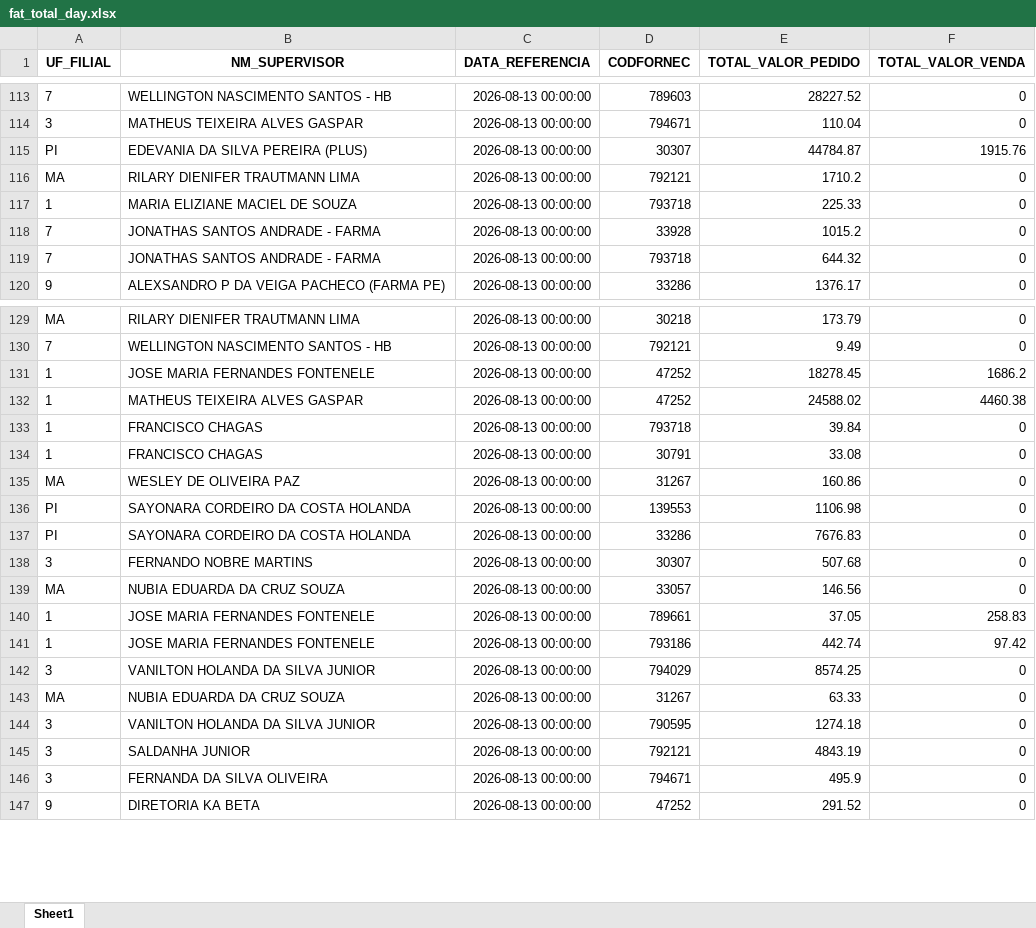
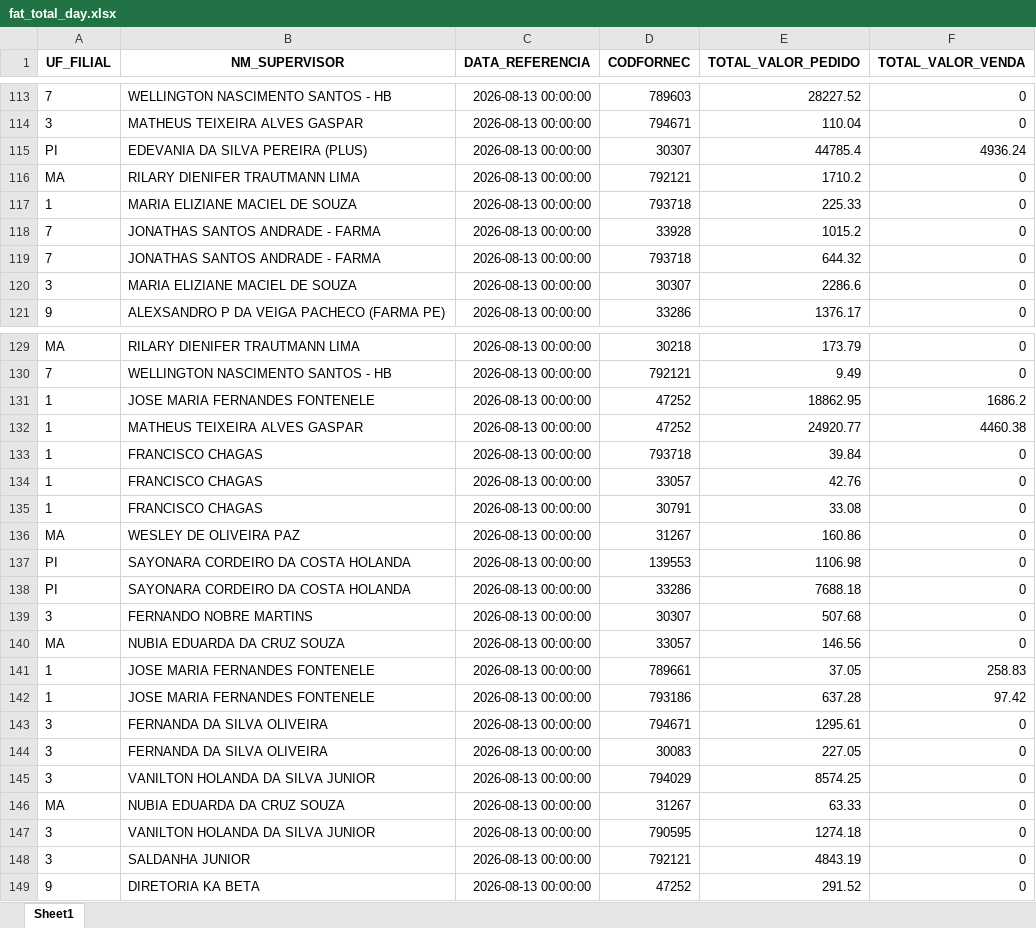
Before and after one commit to RoqueChristian/total_day, an Excel workbook: data/fat_total_day.xlsx, sheet Sheet1, drawn as a sheet; only a part is shown, gaps mark what is left out; values as stored, in another font and other column widths than the file's, no borders; removed rows and columns are numbered as before the commit, all else as after; the diff covers the shown part only; the diff names each change by its address in the sheet, - before the commit and + after, or states it on an @@ line.

Commit message:
chore(data): batch update intraday vendas - 13:45:04

```diff
--- a/data/fat_total_day.xlsx (sheet Sheet1)
+++ b/data/fat_total_day.xlsx (sheet Sheet1)
-E115 (TOTAL_VALOR_PEDIDO): 44784.87
+E115 (TOTAL_VALOR_PEDIDO): 44785.4
-F115 (TOTAL_VALOR_VENDA): 1915.76
+F115 (TOTAL_VALOR_VENDA): 4936.24
+row 120: 3 | MARIA ELIZIANE MACIEL DE SOUZA | 2026-08-13 00:00:00 | 30307 | 2286.6 | 0
-E131 (TOTAL_VALOR_PEDIDO): 18278.45
+E131 (TOTAL_VALOR_PEDIDO): 18862.95
-E132 (TOTAL_VALOR_PEDIDO): 24588.02
+E132 (TOTAL_VALOR_PEDIDO): 24920.77
+row 134: 1 | FRANCISCO CHAGAS | 2026-08-13 00:00:00 | 33057 | 42.76 | 0
-E138 (TOTAL_VALOR_PEDIDO): 7676.83
+E138 (TOTAL_VALOR_PEDIDO): 7688.18
-E142 (TOTAL_VALOR_PEDIDO): 442.74
+E142 (TOTAL_VALOR_PEDIDO): 637.28
+row 143: 3 | FERNANDA DA SILVA OLIVEIRA | 2026-08-13 00:00:00 | 794671 | 1295.61 | 0
+row 144: 3 | FERNANDA DA SILVA OLIVEIRA | 2026-08-13 00:00:00 | 30083 | 227.05 | 0
-row 146: 3 | FERNANDA DA SILVA OLIVEIRA | 2026-08-13 00:00:00 | 794671 | 495.9 | 0
```
Also changed, not shown: 10 added rows, 12 removed rows and 51 edited cells elsewhere in this sheet.
